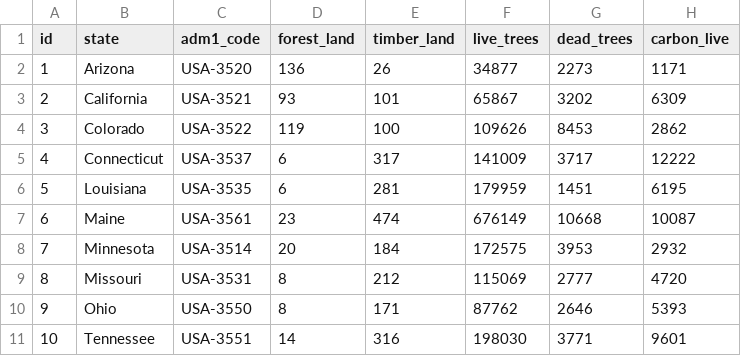
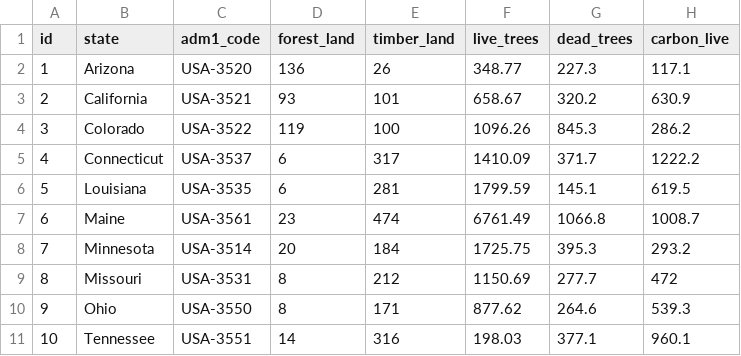
Before and after one commit to melanie-n-k/d3-coordinated-viz, a CSV file: data/state_data.csv, drawn as a sheet; only a part is shown; the diff covers the shown part only.

```diff
--- a/data/state_data.csv
+++ b/data/state_data.csv
@@ -1,11 +1,11 @@
 id,state,adm1_code,forest_land,timber_land,live_trees,dead_trees,carbon_live
-1,Arizona,USA-3520,136,26,34877,2273,1171
-2,California,USA-3521,93,101,65867,3202,6309
-3,Colorado,USA-3522,119,100,109626,8453,2862
-4,Connecticut,USA-3537,6,317,141009,3717,12222
-5,Louisiana,USA-3535,6,281,179959,1451,6195
-6,Maine,USA-3561,23,474,676149,10668,10087
-7,Minnesota,USA-3514,20,184,172575,3953,2932
-8,Missouri,USA-3531,8,212,115069,2777,4720
-9,Ohio,USA-3550,8,171,87762,2646,5393
-10,Tennessee,USA-3551,14,316,198030,3771,9601
+1,Arizona,USA-3520,136,26,348.77,227.3,117.1
+2,California,USA-3521,93,101,658.67,320.2,630.9
+3,Colorado,USA-3522,119,100,1096.26,845.3,286.2
+4,Connecticut,USA-3537,6,317,1410.09,371.7,1222.2
+5,Louisiana,USA-3535,6,281,1799.59,145.1,619.5
+6,Maine,USA-3561,23,474,6761.49,1066.8,1008.7
+7,Minnesota,USA-3514,20,184,1725.75,395.3,293.2
+8,Missouri,USA-3531,8,212,1150.69,277.7,472
+9,Ohio,USA-3550,8,171,877.62,264.6,539.3
+10,Tennessee,USA-3551,14,316,198.03,377.1,960.1
```
Also changed, not shown: 15 edited cells elsewhere in this file, 3 other files.
